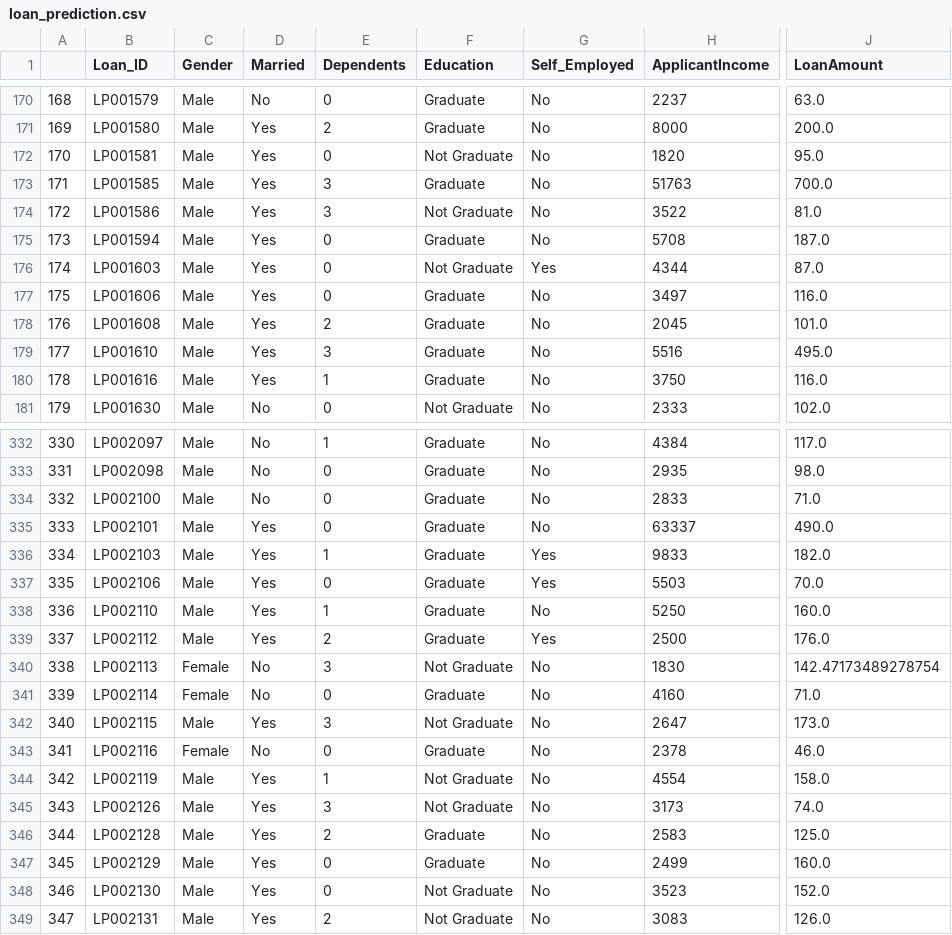
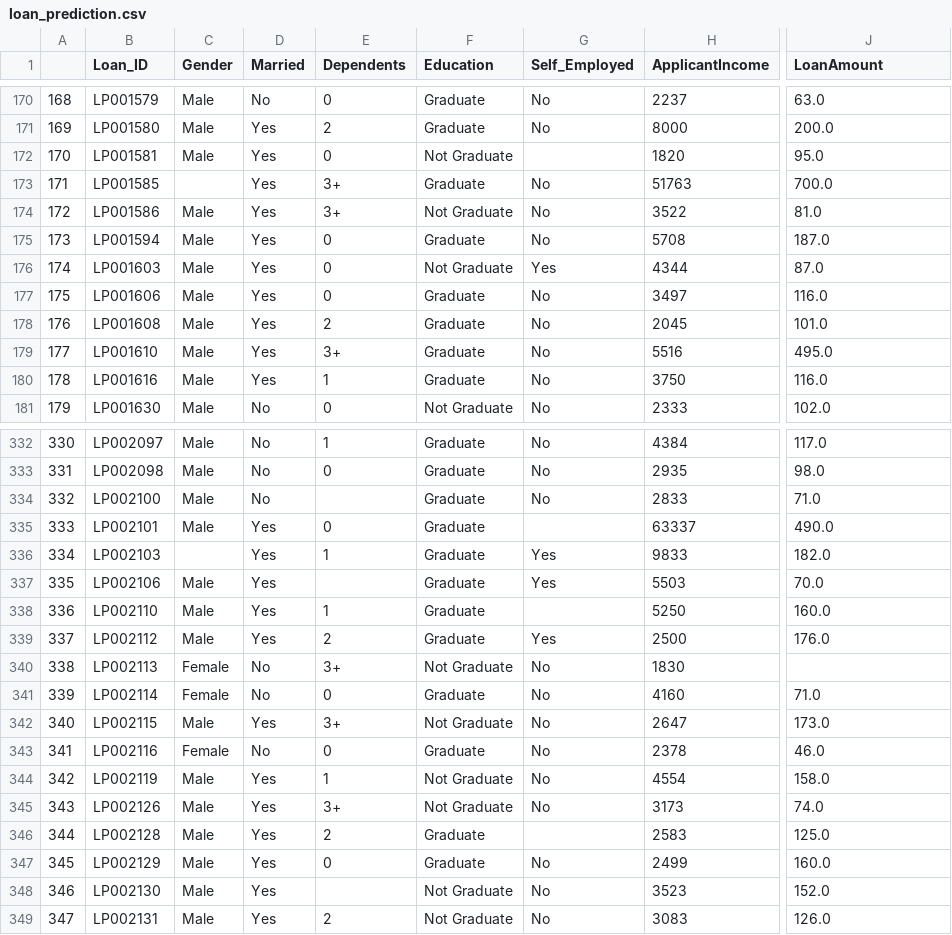
Before and after one commit to sk1930/Projects, a CSV file: loan_prediction.csv, drawn as a sheet; only a part is shown, gaps mark what is left out; the diff covers the shown part only; the diff names each change by its address in the sheet, - before the commit and + after, or states it on an @@ line.

Commit message:
LoanApplicationModelModified
LoanApplicationModelModified

```diff
--- a/loan_prediction.csv
+++ b/loan_prediction.csv
-G172 (Self_Employed): No
+G172 (Self_Employed): (empty)
-C173 (Gender): Male
+C173 (Gender): (empty)
-E173:E174 (Dependents): 3
+E173:E174 (Dependents): 3+
-E179 (Dependents): 3
+E179 (Dependents): 3+
-E334 (Dependents): 0
+E334 (Dependents): (empty)
-G335 (Self_Employed): No
+G335 (Self_Employed): (empty)
-C336 (Gender): Male
+C336 (Gender): (empty)
-E337 (Dependents): 0
+E337 (Dependents): (empty)
-G338 (Self_Employed): No
+G338 (Self_Employed): (empty)
-E340 (Dependents): 3
+E340 (Dependents): 3+
-J340 (LoanAmount): 142.47173489278754
+J340 (LoanAmount): (empty)
-E342 (Dependents): 3
+E342 (Dependents): 3+
-E345 (Dependents): 3
+E345 (Dependents): 3+
-G346 (Self_Employed): No
+G346 (Self_Employed): (empty)
-E348 (Dependents): 0
+E348 (Dependents): (empty)
```
Also changed, not shown: 120 edited cells elsewhere in this file, 1 other file.
